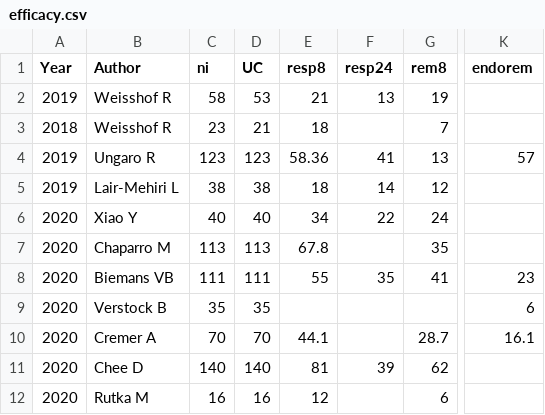
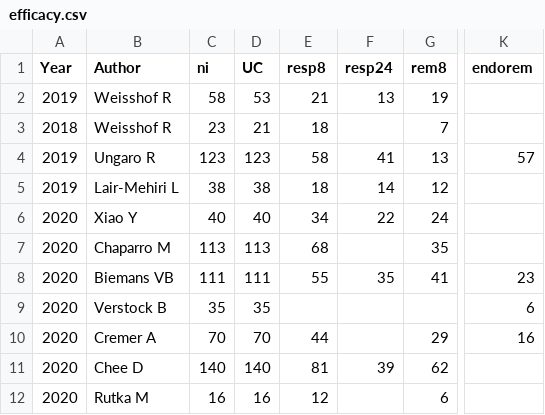
Before and after one commit to nathansam/tofameta, a CSV file: efficacy.csv, drawn as a sheet; only a part is shown, gaps mark what is left out; the diff names each change by its address in the sheet, - before the commit and + after, or states it on an @@ line.

Commit message:
Round off values

```diff
--- a/efficacy.csv
+++ b/efficacy.csv
-E4 (resp8): 58.36
+E4 (resp8): 58
-E7 (resp8): 67.8
+E7 (resp8): 68
-E10 (resp8): 44.1
+E10 (resp8): 44
-G10 (rem8): 28.7
+G10 (rem8): 29
-K10 (endorem): 16.1
+K10 (endorem): 16
```
